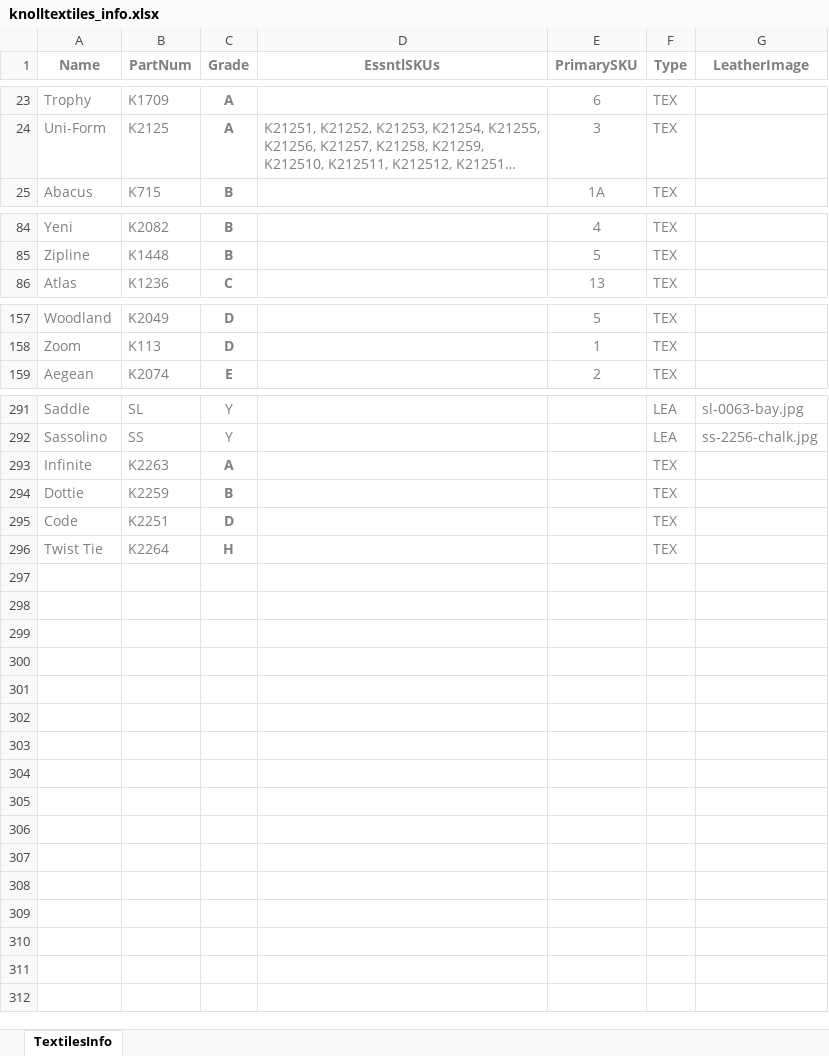
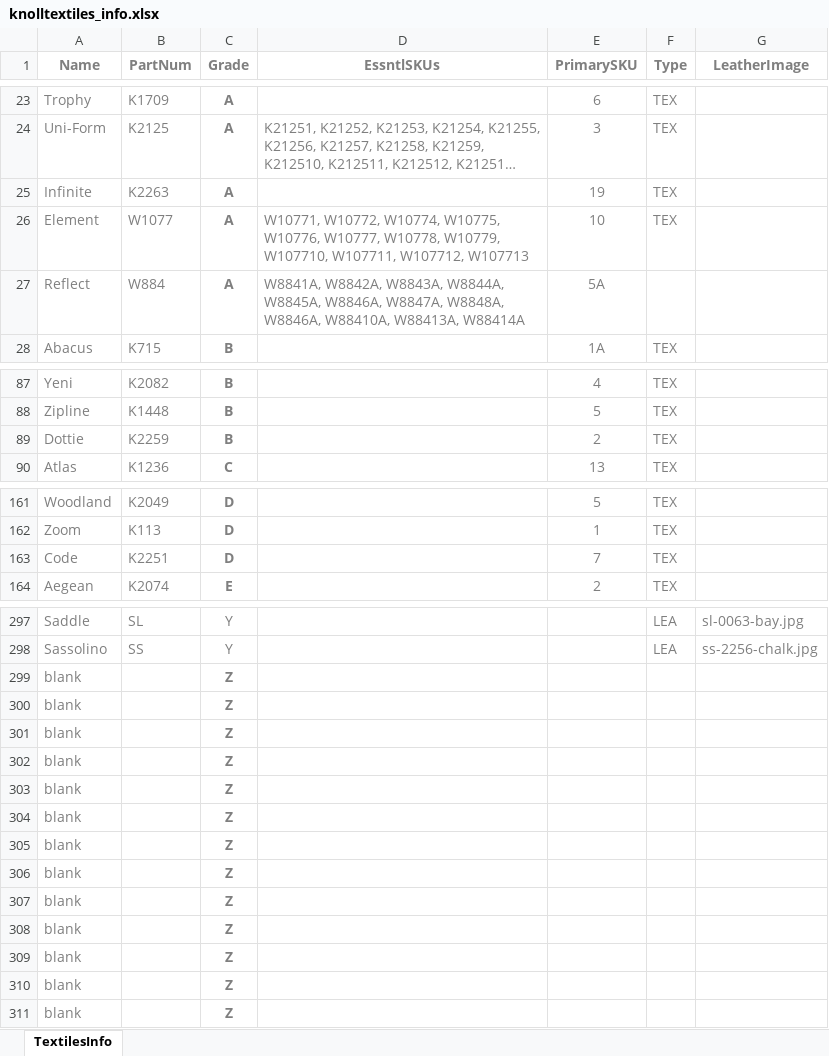
Before and after one commit to robcorp/knoll-elf, an Excel workbook: resources/knolltextiles_info.xlsx, sheet TextilesInfo, drawn as a sheet; only a part is shown, gaps mark what is left out; long unchanged cells end in …; values as stored, in another font and other column widths than the file's, no borders; conditional formats and table styles not drawn; removed rows and columns are numbered as before the commit, all else as after; the diff covers the shown part only; the diff names each change by its address in the sheet, - before the commit and + after, or states it on an @@ line.

Commit message:
SITEWORK-257: updated knolltextiles_info and _approvals data files

```diff
--- a/resources/knolltextiles_info.xlsx (sheet TextilesInfo)
+++ b/resources/knolltextiles_info.xlsx (sheet TextilesInfo)
+row 25: Infinite | K2263 | A |  | 19 | TEX
+row 26: Element | W1077 | A | W10771, W10772, W10774, W10775, W10776, W10777, W10778, W10779, W107710, W107711, W107712, W107713 | 10 | TEX
+row 27: Reflect | W884 | A | W8841A, W8842A, W8843A, W8844A, W8845A, W8846A, W8847A, W8848A, W8846A, W88410A, W88413A, W88414A | 5A
+row 89: Dottie | K2259 | B |  | 2 | TEX
+row 163: Code | K2251 | D |  | 7 | TEX
-row 293: Infinite | K2263 | A |  |  | TEX
-row 294: Dottie | K2259 | B |  |  | TEX
-row 295: Code | K2251 | D |  |  | TEX
-row 296: Twist Tie | K2264 | H |  |  | TEX
+row 299: blank |  | Z
+row 300: blank |  | Z
+row 301: blank |  | Z
+row 302: blank |  | Z
+row 303: blank |  | Z
+row 304: blank |  | Z
+row 305: blank |  | Z
+row 306: blank |  | Z
+row 307: blank |  | Z
+row 308: blank |  | Z
+row 309: blank |  | Z
+row 310: blank |  | Z
+row 311: blank |  | Z
```
Also changed, not shown: 1 added row and 1 edited cell elsewhere in this sheet, 3 other files.
